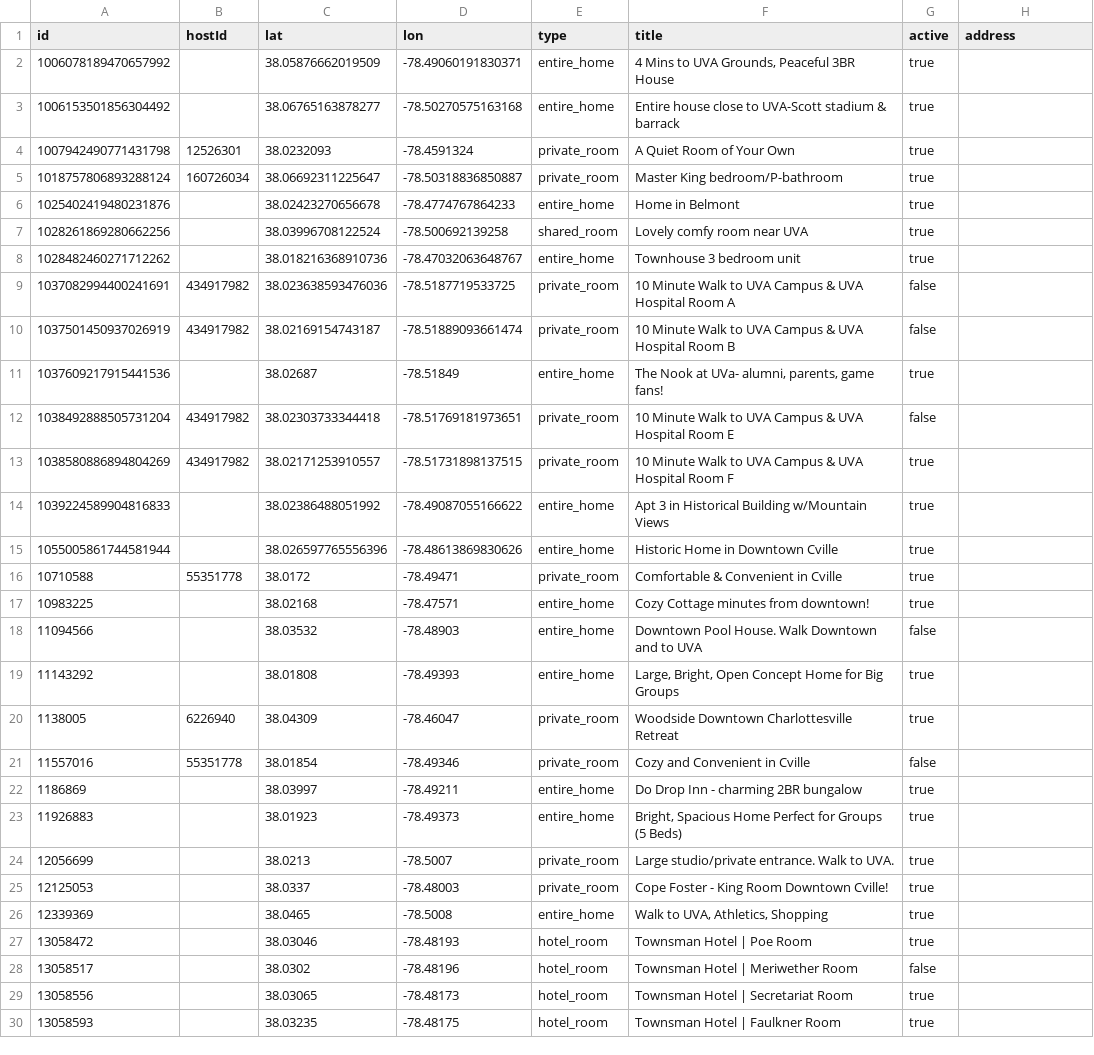
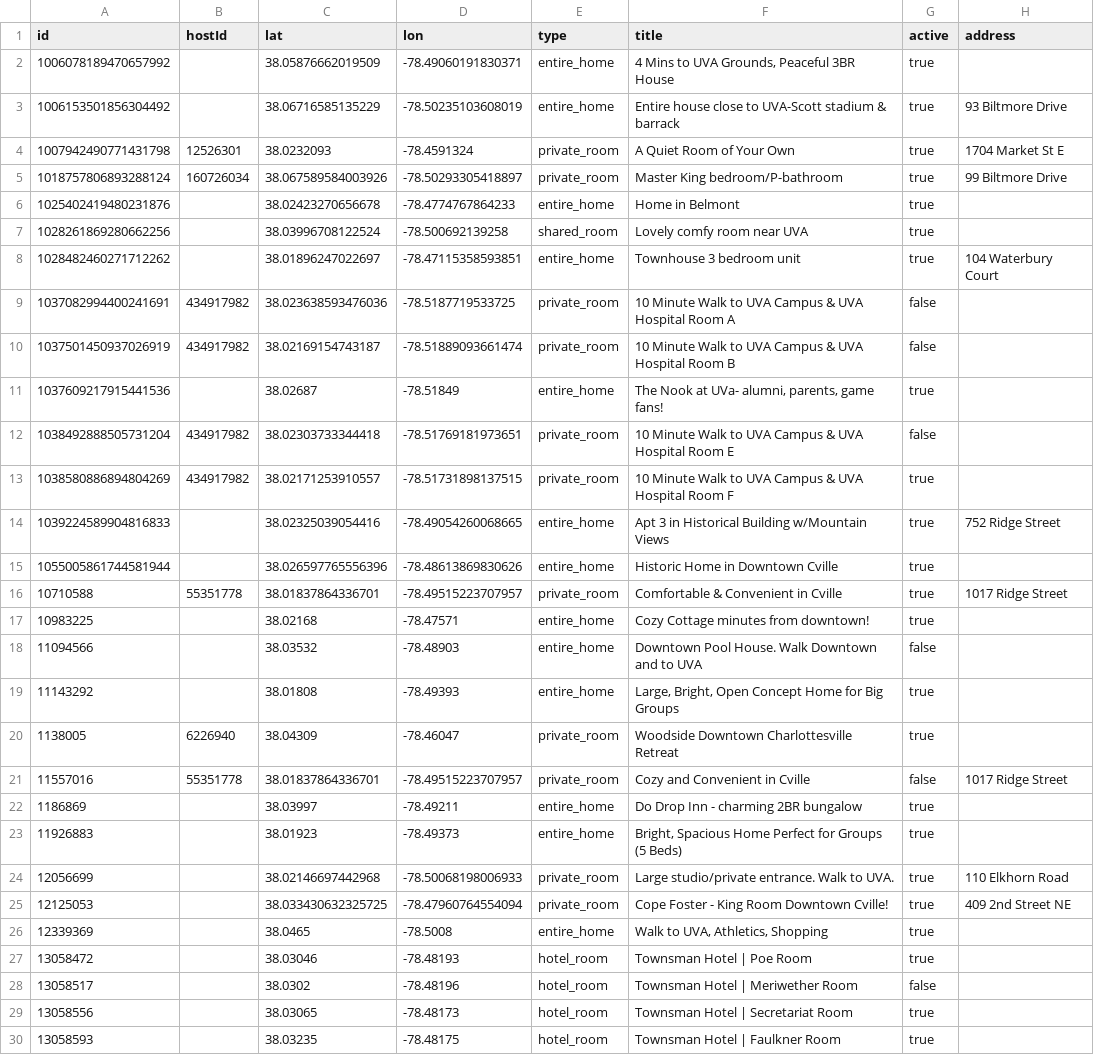
Before and after one commit to crenshaw-dev/cville-airbnbs, a CSV file: data.csv, drawn as a sheet; only a part is shown; the diff covers the shown part only.

Commit message:
manually locate some listings

```diff
--- a/data.csv
+++ b/data.csv
@@ -2,8 +2,8 @@ id,hostId,lat,lon,type,title,active,address
 1006078189470657992,,38.05876662019509,-78.49060191830371,entire_home,"4 Mins to UVA Grounds, Peaceful 3BR House",true,
-1006153501856304492,,38.06765163878277,-78.50270575163168,entire_home,Entire house close to UVA-Scott stadium & barrack,true,
-1007942490771431798,12526301,38.0232093,-78.4591324,private_room,A Quiet Room of Your Own,true,
-1018757806893288124,160726034,38.06692311225647,-78.50318836850887,private_room,Master King bedroom/P-bathroom,true,
+1006153501856304492,,38.06716585135229,-78.50235103608019,entire_home,Entire house close to UVA-Scott stadium & barrack,true,93 Biltmore Drive
+1007942490771431798,12526301,38.0232093,-78.4591324,private_room,A Quiet Room of Your Own,true,1704 Market St E
+1018757806893288124,160726034,38.067589584003926,-78.50293305418897,private_room,Master King bedroom/P-bathroom,true,99 Biltmore Drive
 1025402419480231876,,38.02423270656678,-78.4774767864233,entire_home,Home in Belmont,true,
 1028261869280662256,,38.03996708122524,-78.500692139258,shared_room,Lovely comfy room near UVA,true,
-1028482460271712262,,38.018216368910736,-78.47032063648767,entire_home,Townhouse 3 bedroom unit,true,
+1028482460271712262,,38.01896247022697,-78.47115358593851,entire_home,Townhouse 3 bedroom unit,true,104 Waterbury Court
 1037082994400241691,434917982,38.023638593476036,-78.5187719533725,private_room,10 Minute Walk to UVA Campus & UVA Hospital Room A,false,
@@ -13,5 +13,5 @@ id,hostId,lat,lon,type,title,active,address
 1038580886894804269,434917982,38.02171253910557,-78.51731898137515,private_room,10 Minute Walk to UVA Campus & UVA Hospital Room F,true,
-1039224589904816833,,38.02386488051992,-78.49087055166622,entire_home,Apt 3 in Historical Building w/Mountain Views,true,
+1039224589904816833,,38.02325039054416,-78.49054260068665,entire_home,Apt 3 in Historical Building w/Mountain Views,true,752 Ridge Street
 1055005861744581944,,38.026597765556396,-78.48613869830626,entire_home,Historic Home in Downtown Cville,true,
-10710588,55351778,38.0172,-78.49471,private_room,Comfortable & Convenient in Cville,true,
+10710588,55351778,38.01837864336701,-78.49515223707957,private_room,Comfortable & Convenient in Cville,true,1017 Ridge Street
 10983225,,38.02168,-78.47571,entire_home,Cozy Cottage minutes from downtown!,true,
@@ -20,7 +20,7 @@ id,hostId,lat,lon,type,title,active,address
 1138005,6226940,38.04309,-78.46047,private_room,Woodside Downtown Charlottesville Retreat,true,
-11557016,55351778,38.01854,-78.49346,private_room,Cozy and Convenient in Cville,false,
+11557016,55351778,38.01837864336701,-78.49515223707957,private_room,Cozy and Convenient in Cville,false,1017 Ridge Street
 1186869,,38.03997,-78.49211,entire_home,Do Drop Inn - charming 2BR bungalow,true,
 11926883,,38.01923,-78.49373,entire_home,"Bright, Spacious Home Perfect for Groups (5 Beds)",true,
-12056699,,38.0213,-78.5007,private_room,Large studio/private entrance. Walk to UVA.,true,
-12125053,,38.0337,-78.48003,private_room,Cope Foster - King Room Downtown Cville!,true,
+12056699,,38.02146697442968,-78.50068198006933,private_room,Large studio/private entrance. Walk to UVA.,true,110 Elkhorn Road
+12125053,,38.033430632325725,-78.47960764554094,private_room,Cope Foster - King Room Downtown Cville!,true,409 2nd Street NE
 12339369,,38.0465,-78.5008,entire_home,"Walk to UVA, Athletics, Shopping",true,
```
Also changed, not shown: 15 edited cells elsewhere in this file.
